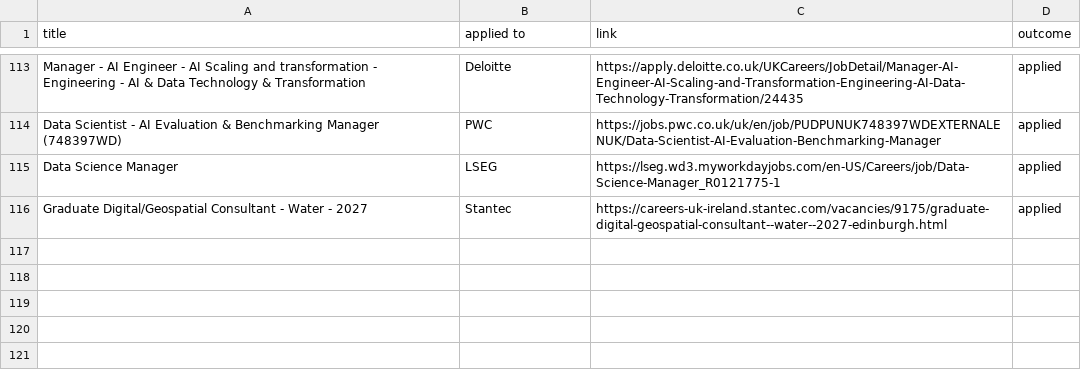
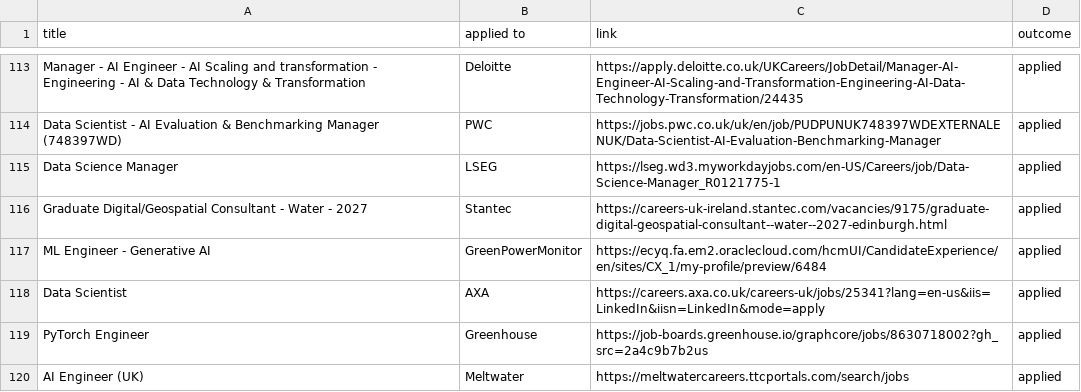
Before and after one commit to ivan020/resume, a CSV file: tracker.csv, drawn as a sheet; only a part is shown, gaps mark what is left out.

```diff
--- a/tracker.csv
+++ b/tracker.csv
@@ -116 +116,5 @@ Manager - AI Engineer - AI Scaling and transformation - Engineering - AI & Data
  Graduate Digital/Geospatial Consultant - Water - 2027, Stantec, https://careers-uk-ireland.stantec.com/vacancies/9175/graduate-digital-geospatial-consultant--water--2027-edinburgh.html, applied
+ ML Engineer - Generative AI, GreenPowerMonitor, https://ecyq.fa.em2.oraclecloud.com/hcmUI/CandidateExperience/en/sites/CX_1/my-profile/preview/6484, applied
+ Data Scientist, AXA, https://careers.axa.co.uk/careers-uk/jobs/25341?lang=en-us&iis=LinkedIn&iisn=LinkedIn&mode=apply, applied
+ PyTorch Engineer, Greenhouse, https://job-boards.greenhouse.io/graphcore/jobs/8630718002?gh_src=2a4c9b7b2us, applied
+ AI Engineer (UK), Meltwater, https://meltwatercareers.ttcportals.com/search/jobs, applied
```
Also changed, not shown: 2 other files.
